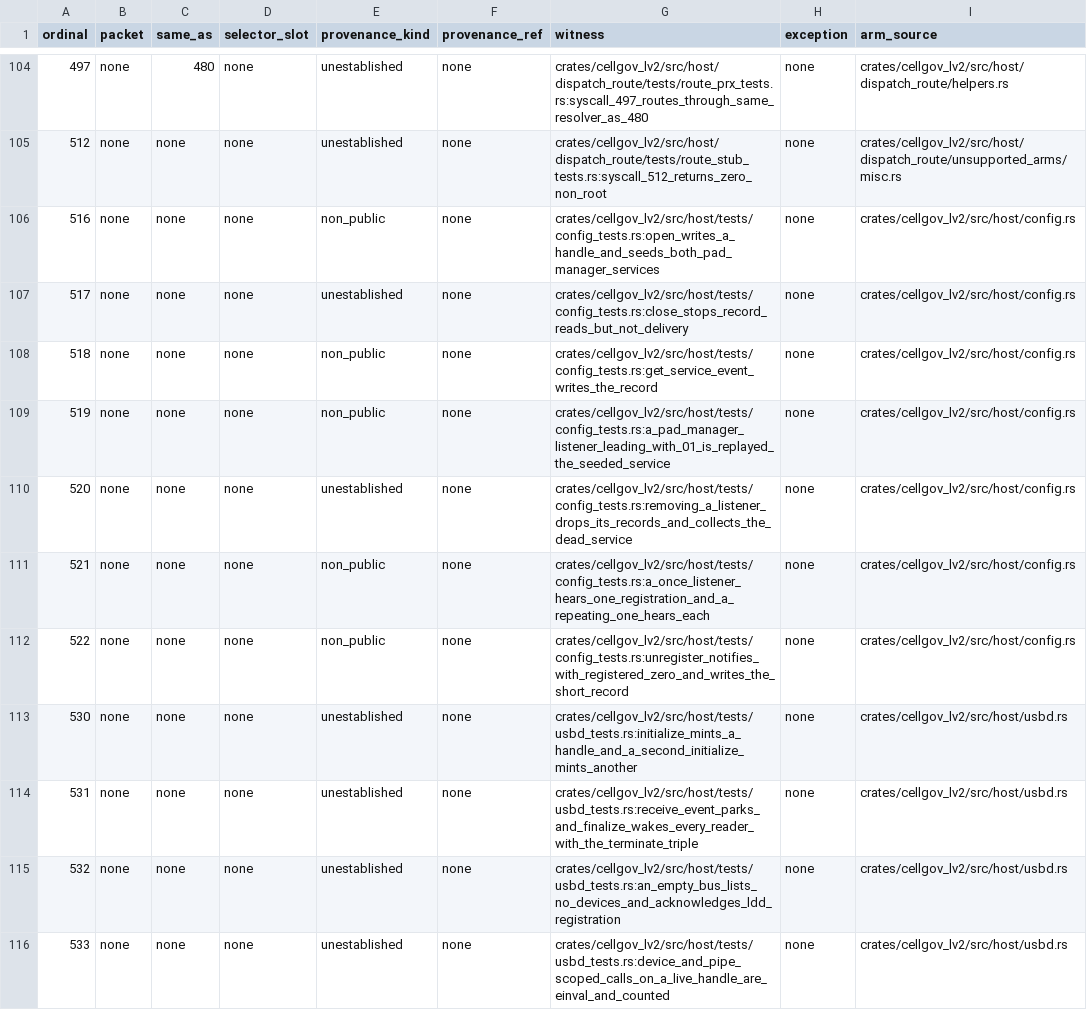
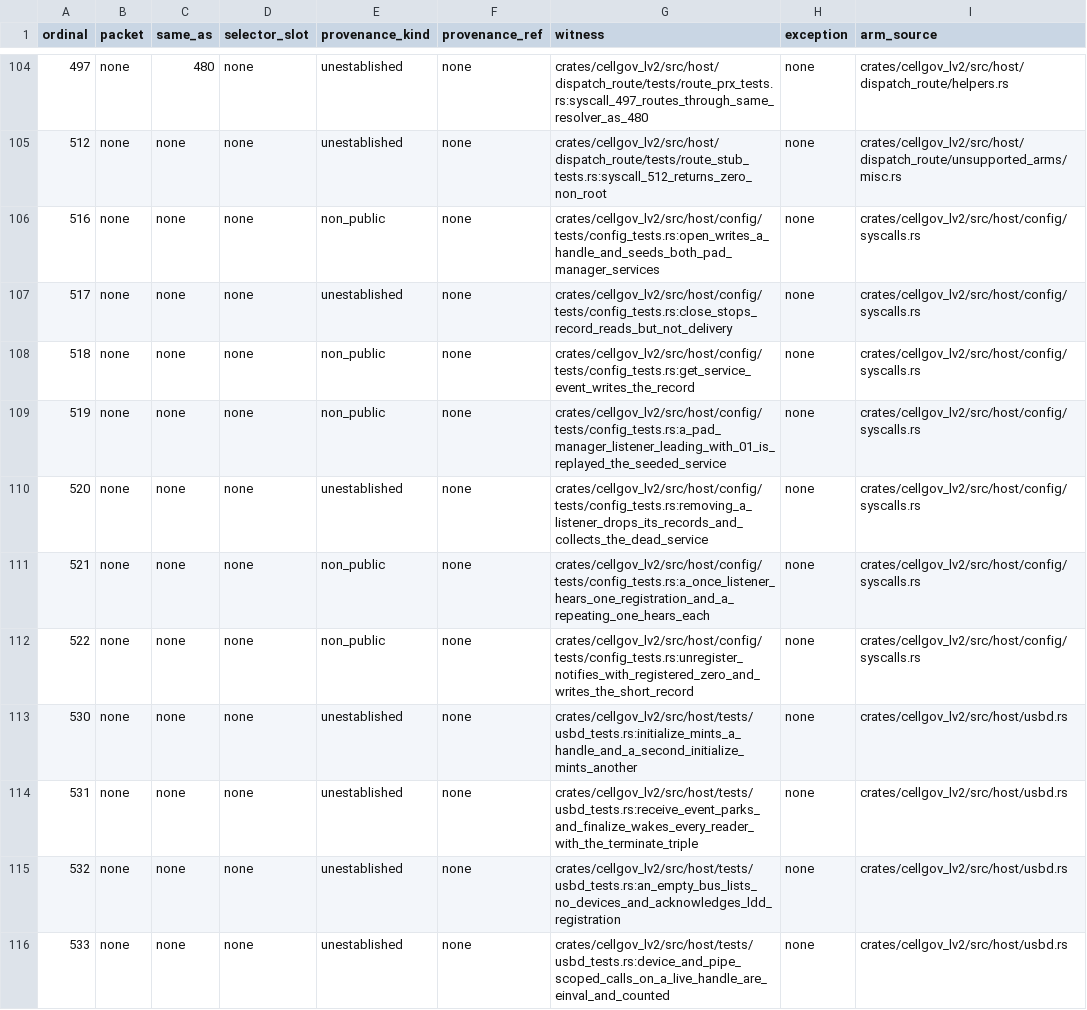
Before and after one commit to RoyalAce22/CellGov, a TSV file: docs/lv2/tables/behavior.tsv, drawn as a sheet; only a part is shown, gaps mark what is left out.

Commit message:
refactor(lv2): split sys_config into the subscription table and the syscall arms

```diff
--- a/docs/lv2/tables/behavior.tsv
+++ b/docs/lv2/tables/behavior.tsv
@@ -105,9 +105,9 @@ ordinal	packet	same_as	selector_slot	provenance_kind	provenance_ref	witness	exce
 512	none	none	none	unestablished	none	crates/cellgov_lv2/src/host/dispatch_route/tests/route_stub_tests.rs:syscall_512_returns_zero_non_root	none	crates/cellgov_lv2/src/host/dispatch_route/unsupported_arms/misc.rs
-516	none	none	none	non_public	none	crates/cellgov_lv2/src/host/tests/config_tests.rs:open_writes_a_handle_and_seeds_both_pad_manager_services	none	crates/cellgov_lv2/src/host/config.rs
-517	none	none	none	unestablished	none	crates/cellgov_lv2/src/host/tests/config_tests.rs:close_stops_record_reads_but_not_delivery	none	crates/cellgov_lv2/src/host/config.rs
-518	none	none	none	non_public	none	crates/cellgov_lv2/src/host/tests/config_tests.rs:get_service_event_writes_the_record	none	crates/cellgov_lv2/src/host/config.rs
-519	none	none	none	non_public	none	crates/cellgov_lv2/src/host/tests/config_tests.rs:a_pad_manager_listener_leading_with_01_is_replayed_the_seeded_service	none	crates/cellgov_lv2/src/host/config.rs
-520	none	none	none	unestablished	none	crates/cellgov_lv2/src/host/tests/config_tests.rs:removing_a_listener_drops_its_records_and_collects_the_dead_service	none	crates/cellgov_lv2/src/host/config.rs
-521	none	none	none	non_public	none	crates/cellgov_lv2/src/host/tests/config_tests.rs:a_once_listener_hears_one_registration_and_a_repeating_one_hears_each	none	crates/cellgov_lv2/src/host/config.rs
-522	none	none	none	non_public	none	crates/cellgov_lv2/src/host/tests/config_tests.rs:unregister_notifies_with_registered_zero_and_writes_the_short_record	none	crates/cellgov_lv2/src/host/config.rs
+516	none	none	none	non_public	none	crates/cellgov_lv2/src/host/config/tests/config_tests.rs:open_writes_a_handle_and_seeds_both_pad_manager_services	none	crates/cellgov_lv2/src/host/config/syscalls.rs
+517	none	none	none	unestablished	none	crates/cellgov_lv2/src/host/config/tests/config_tests.rs:close_stops_record_reads_but_not_delivery	none	crates/cellgov_lv2/src/host/config/syscalls.rs
+518	none	none	none	non_public	none	crates/cellgov_lv2/src/host/config/tests/config_tests.rs:get_service_event_writes_the_record	none	crates/cellgov_lv2/src/host/config/syscalls.rs
+519	none	none	none	non_public	none	crates/cellgov_lv2/src/host/config/tests/config_tests.rs:a_pad_manager_listener_leading_with_01_is_replayed_the_seeded_service	none	crates/cellgov_lv2/src/host/config/syscalls.rs
+520	none	none	none	unestablished	none	crates/cellgov_lv2/src/host/config/tests/config_tests.rs:removing_a_listener_drops_its_records_and_collects_the_dead_service	none	crates/cellgov_lv2/src/host/config/syscalls.rs
+521	none	none	none	non_public	none	crates/cellgov_lv2/src/host/config/tests/config_tests.rs:a_once_listener_hears_one_registration_and_a_repeating_one_hears_each	none	crates/cellgov_lv2/src/host/config/syscalls.rs
+522	none	none	none	non_public	none	crates/cellgov_lv2/src/host/config/tests/config_tests.rs:unregister_notifies_with_registered_zero_and_writes_the_short_record	none	crates/cellgov_lv2/src/host/config/syscalls.rs
 530	none	none	none	unestablished	none	crates/cellgov_lv2/src/host/tests/usbd_tests.rs:initialize_mints_a_handle_and_a_second_initialize_mints_another	none	crates/cellgov_lv2/src/host/usbd.rs
```
Also changed, not shown: 5 other files.
